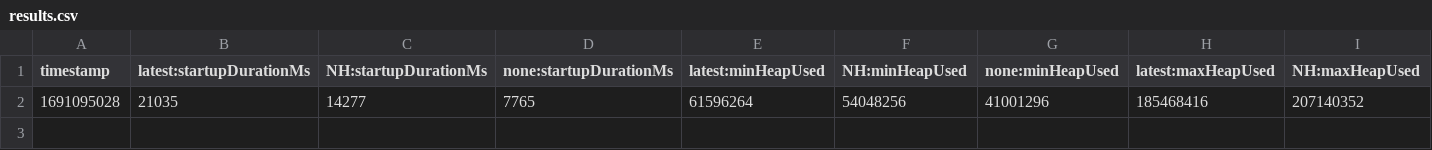
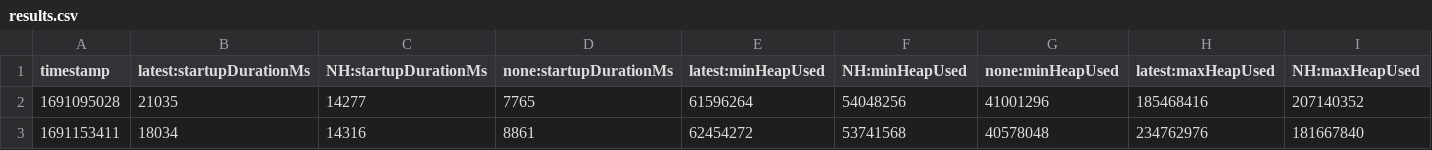
Before and after one commit to solarwinds/apm-java, a CSV file: benchmark/results/release/results.csv, drawn as a sheet; only a part is shown; rows hold the shown columns only; the diff names each change by its address in the sheet, - before the commit and + after, or states it on an @@ line.

```diff
--- a/benchmark/results/release/results.csv
+++ b/benchmark/results/release/results.csv
+row 3: 1691153411 | 18034 | 14316 | 8861 | 62454272 | 53741568 | 40578048 | 234762976 | 181667840
```
Also changed, not shown: 4 other files.
